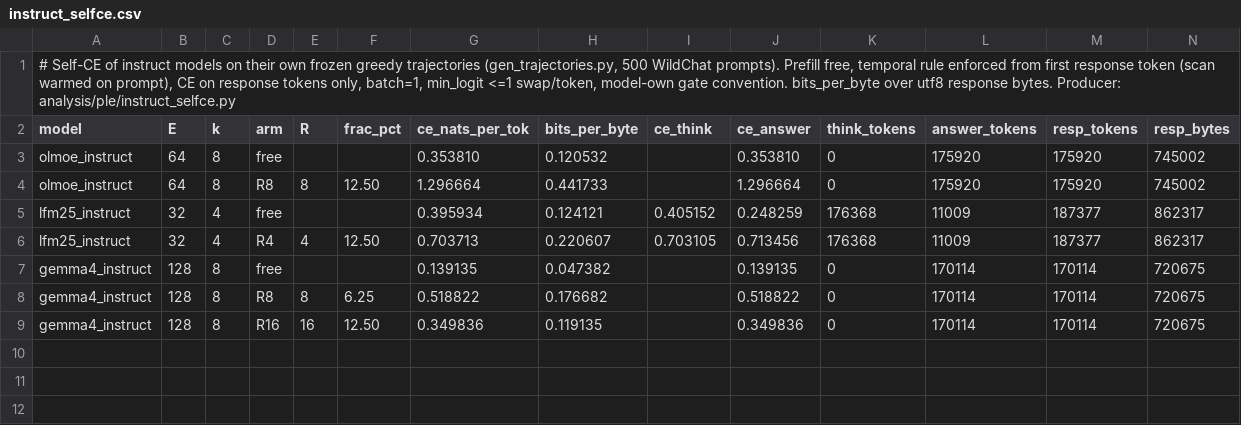
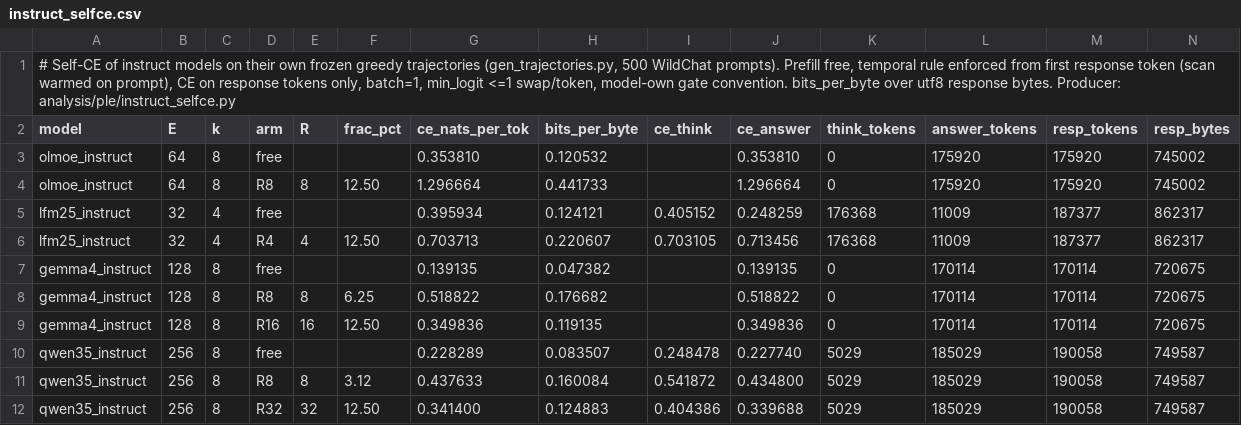
Before and after one commit to ncylich/temporal-moe, a CSV file: results/ablations/instruct_selfce.csv, drawn as a sheet; only a part is shown; rows hold the shown columns only; the diff names each change by its address in the sheet, - before the commit and + after, or states it on an @@ line.

Commit message:
Instruct self-CE: qwen35 cells complete the four-model table

```diff
--- a/results/ablations/instruct_selfce.csv
+++ b/results/ablations/instruct_selfce.csv
+row 10: qwen35_instruct | 256 | 8 | free |  |  | 0.228289 | 0.083507 | 0.248478 | 0.227740 | 5029 | 185029 | 190058 | 749587
+row 11: qwen35_instruct | 256 | 8 | R8 | 8 | 3.12 | 0.437633 | 0.160084 | 0.541872 | 0.434800 | 5029 | 185029 | 190058 | 749587
+row 12: qwen35_instruct | 256 | 8 | R32 | 32 | 12.50 | 0.341400 | 0.124883 | 0.404386 | 0.339688 | 5029 | 185029 | 190058 | 749587
```
